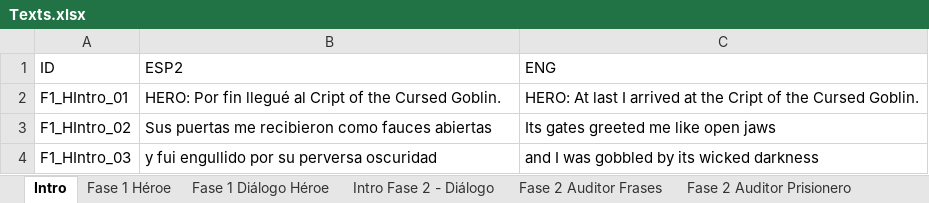
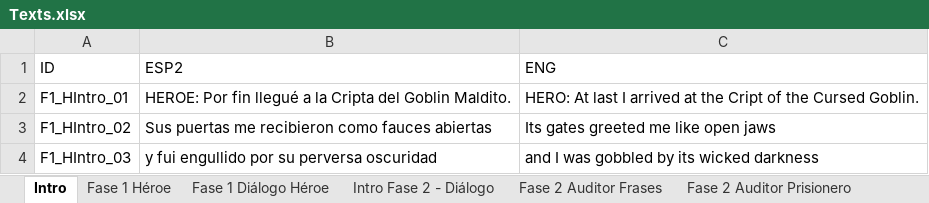
Before and after one commit to Maikel-Ortega/HeroAuditing, an Excel workbook: Assets/Texts/Texts.xlsx, sheet Intro, drawn as a sheet; values as stored, in another font and other column widths than the file's, no borders; table styles not drawn; the diff names each change by its address in the sheet, - before the commit and + after, or states it on an @@ line.

```diff
--- a/Assets/Texts/Texts.xlsx (sheet Intro)
+++ b/Assets/Texts/Texts.xlsx (sheet Intro)
-B2 (ESP2): HERO: Por fin llegué al Cript of the Cursed Goblin.
+B2 (ESP2): HEROE: Por fin llegué a la Cripta del Goblin Maldito.
```
Also changed, not shown: sheet Fase 1 Héroe, sheet Fase 2 Auditor Frases, sheet Fase 2 Auditor Prisionero.
